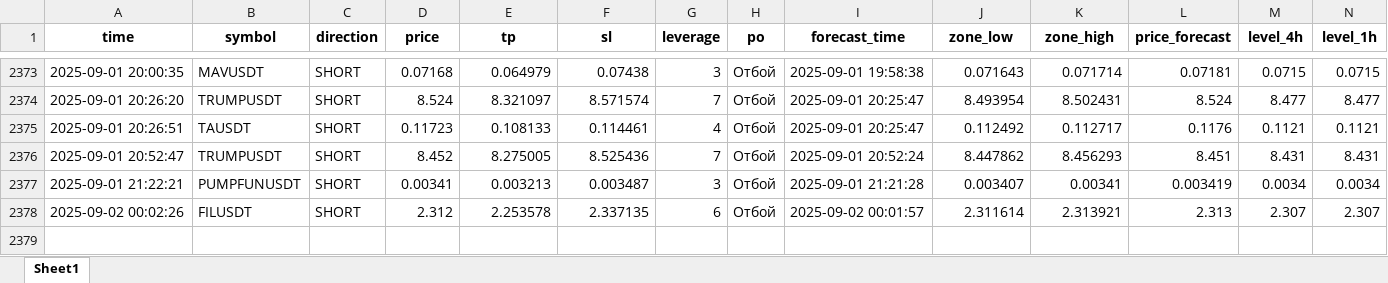
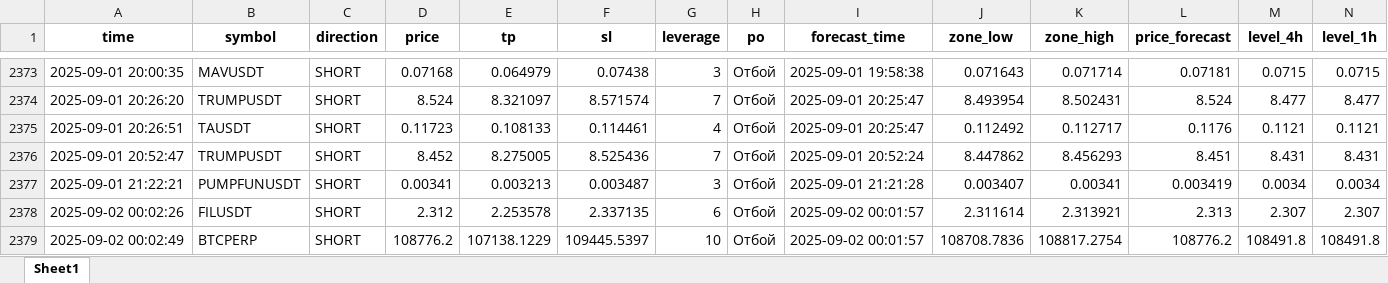
Before and after one commit to Toevich/crypto-signals, an Excel workbook: signals_log.xlsx, sheet Sheet1, drawn as a sheet; only a part is shown, gaps mark what is left out; values as stored, in another font and other column widths than the file's, no borders; rows hold the shown columns only; the diff names each change by its address in the sheet, - before the commit and + after, or states it on an @@ line.

Commit message:
Добавлен сигнал BTCPERP (SHORT)

```diff
--- a/signals_log.xlsx (sheet Sheet1)
+++ b/signals_log.xlsx (sheet Sheet1)
+row 2379: 2025-09-02 00:02:49 | BTCPERP | SHORT | 108776.2 | 107138.1229 | 109445.5397 | 10 | Отбой | 2025-09-02 00:01:57 | 108708.7836 | 108817.2754 | 108776.2 | 108491.8 | 108491.8
```
